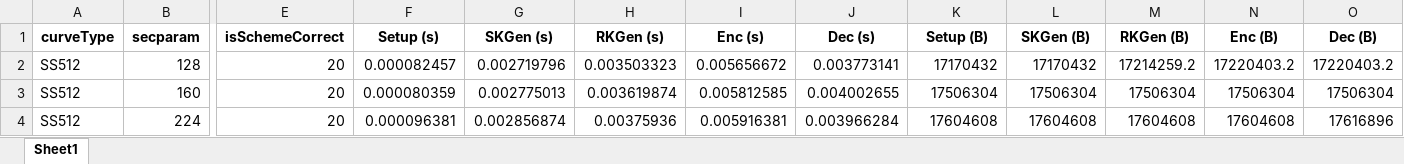
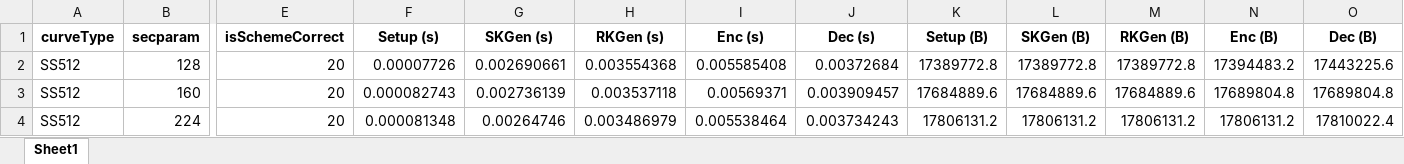
Before and after one commit to BatchClayderman/Cryptography-Schemes, an Excel workbook: SchemeIBMETR/SchemeIBME.xlsx, sheet Sheet1, drawn as a sheet; only a part is shown, gaps mark what is left out; values as stored, in another font and other column widths than the file's, no borders; the diff covers the shown part only; the diff names each change by its address in the sheet, - before the commit and + after, or states it on an @@ line.

```diff
--- a/SchemeIBMETR/SchemeIBME.xlsx (sheet Sheet1)
+++ b/SchemeIBMETR/SchemeIBME.xlsx (sheet Sheet1)
-F2 (Setup (s)): 0.000082457
+F2 (Setup (s)): 0.00007726
-G2 (SKGen (s)): 0.002719796
+G2 (SKGen (s)): 0.002690661
-H2 (RKGen (s)): 0.003503323
+H2 (RKGen (s)): 0.003554368
-I2 (Enc (s)): 0.005656672
+I2 (Enc (s)): 0.005585408
-J2 (Dec (s)): 0.003773141
+J2 (Dec (s)): 0.00372684
-K2 (Setup (B)): 17170432
+K2 (Setup (B)): 17389772.8
-L2 (SKGen (B)): 17170432
+L2 (SKGen (B)): 17389772.8
-M2 (RKGen (B)): 17214259.2
+M2 (RKGen (B)): 17389772.8
-N2 (Enc (B)): 17220403.2
+N2 (Enc (B)): 17394483.2
-O2 (Dec (B)): 17220403.2
+O2 (Dec (B)): 17443225.6
-F3 (Setup (s)): 0.000080359
+F3 (Setup (s)): 0.000082743
-G3 (SKGen (s)): 0.002775013
+G3 (SKGen (s)): 0.002736139
-H3 (RKGen (s)): 0.003619874
+H3 (RKGen (s)): 0.003537118
-I3 (Enc (s)): 0.005812585
+I3 (Enc (s)): 0.00569371
-J3 (Dec (s)): 0.004002655
+J3 (Dec (s)): 0.003909457
-K3 (Setup (B)): 17506304
+K3 (Setup (B)): 17684889.6
-L3 (SKGen (B)): 17506304
+L3 (SKGen (B)): 17684889.6
-M3 (RKGen (B)): 17506304
+M3 (RKGen (B)): 17684889.6
-N3 (Enc (B)): 17506304
+N3 (Enc (B)): 17689804.8
-O3 (Dec (B)): 17506304
+O3 (Dec (B)): 17689804.8
-F4 (Setup (s)): 0.000096381
+F4 (Setup (s)): 0.000081348
-G4 (SKGen (s)): 0.002856874
+G4 (SKGen (s)): 0.00264746
-H4 (RKGen (s)): 0.00375936
+H4 (RKGen (s)): 0.003486979
-I4 (Enc (s)): 0.005916381
+I4 (Enc (s)): 0.005538464
-J4 (Dec (s)): 0.003966284
+J4 (Dec (s)): 0.003734243
-K4 (Setup (B)): 17604608
+K4 (Setup (B)): 17806131.2
-L4 (SKGen (B)): 17604608
+L4 (SKGen (B)): 17806131.2
-M4 (RKGen (B)): 17604608
+M4 (RKGen (B)): 17806131.2
-N4 (Enc (B)): 17604608
+N4 (Enc (B)): 17806131.2
-O4 (Dec (B)): 17616896
+O4 (Dec (B)): 17810022.4
```
Also changed, not shown: 30 edited cells elsewhere in this sheet, SchemeHIBME/SchemeAnonymousME.xlsx, SchemeIBMETR/SchemeAIBE.xlsx, 12 other files.
